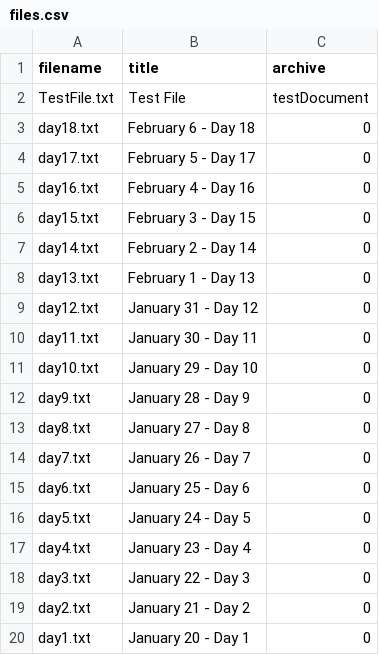
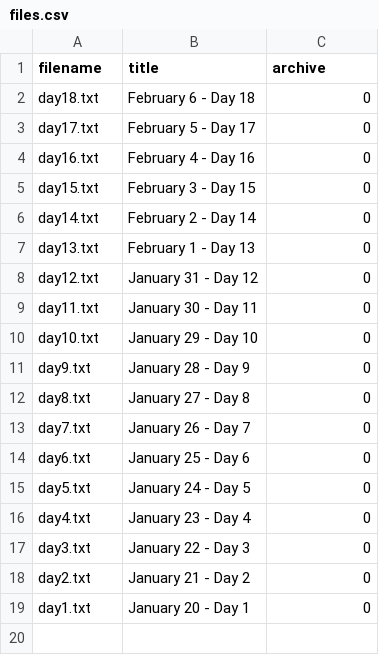
Before and after one commit to mazinskihenry/regime, a CSV file: files.csv, drawn as a sheet.

Commit message:
Update files.csv

```diff
--- a/files.csv
+++ b/files.csv
@@ -1,3 +1,2 @@
 filename,title,archive
-TestFile.txt,Test File,testDocument
 day18.txt,February 6 - Day 18,0
```
